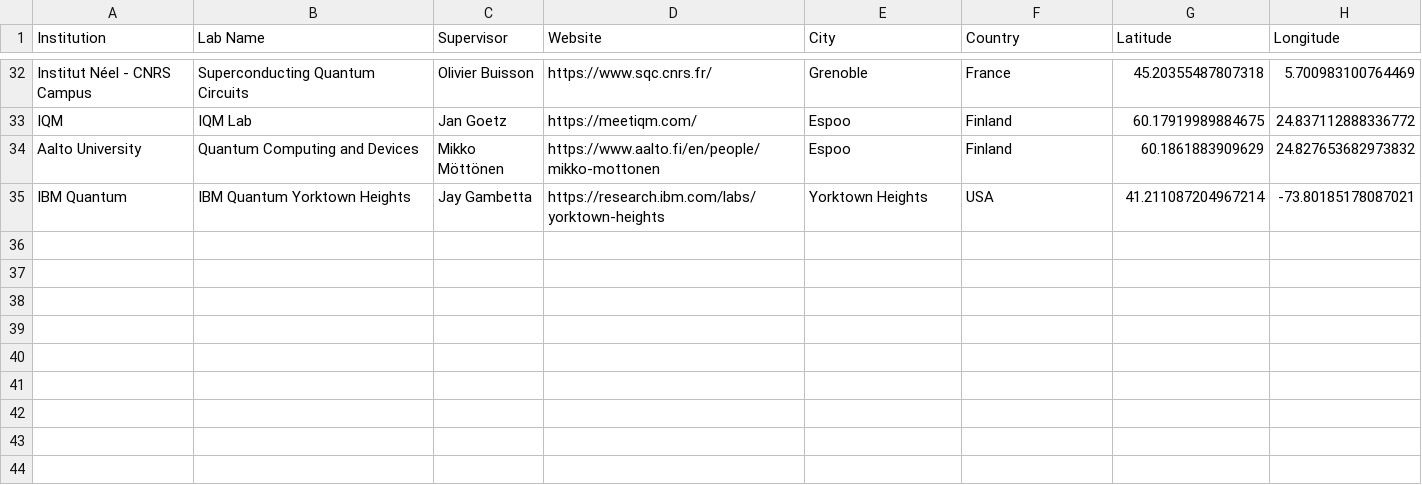
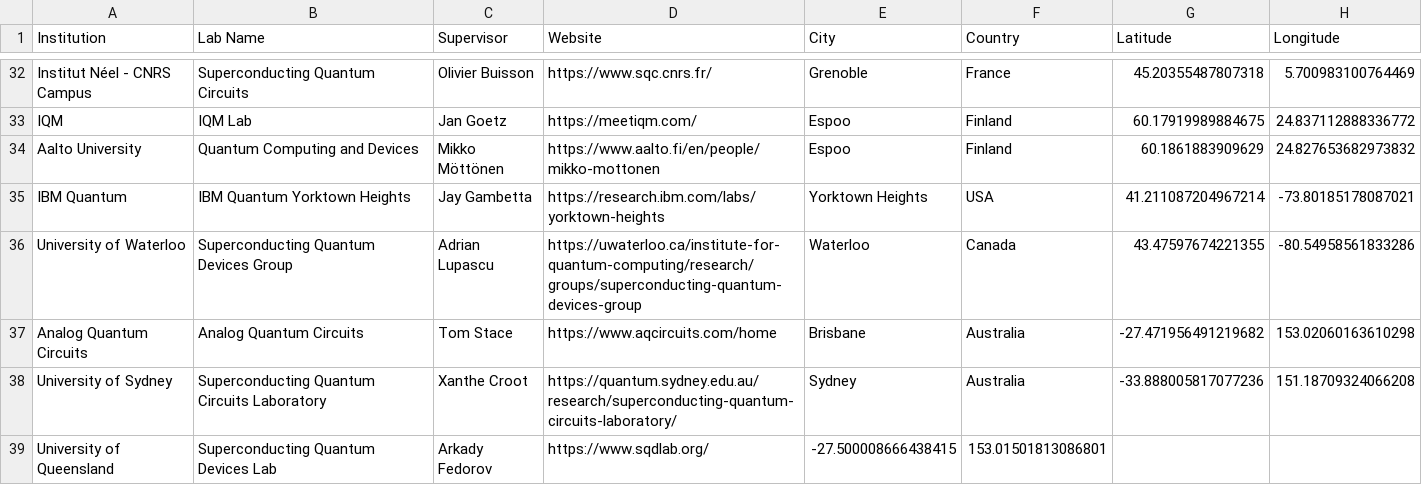
Before and after one commit to sc-qubit-researchers/sc-qubit-researchers.github.io, a CSV file: labs.csv, drawn as a sheet; only a part is shown, gaps mark what is left out; the diff names each change by its address in the sheet, - before the commit and + after, or states it on an @@ line.

Commit message:
additional labs added

```diff
--- a/labs.csv
+++ b/labs.csv
+row 36: University of Waterloo | Superconducting Quantum Devices Group | Adrian Lupascu | https://uwaterloo.ca/institute-for-quantum-computing/research/groups/superconducting-quantum-devices-group | Waterloo | Canada | 43.47597674221355 | -80.54958561833286
+row 37: Analog Quantum Circuits | Analog Quantum Circuits | Tom Stace | https://www.aqcircuits.com/home | Brisbane | Australia | -27.471956491219682 | 153.02060163610298
+row 38: University of Sydney | Superconducting Quantum Circuits Laboratory | Xanthe Croot | https://quantum.sydney.edu.au/research/superconducting-quantum-circuits-laboratory/ | Sydney | Australia | -33.888005817077236 | 151.18709324066208
+row 39: University of Queensland | Superconducting Quantum Devices Lab | Arkady Fedorov | https://www.sqdlab.org/ | -27.500008666438415 | 153.01501813086801
```
